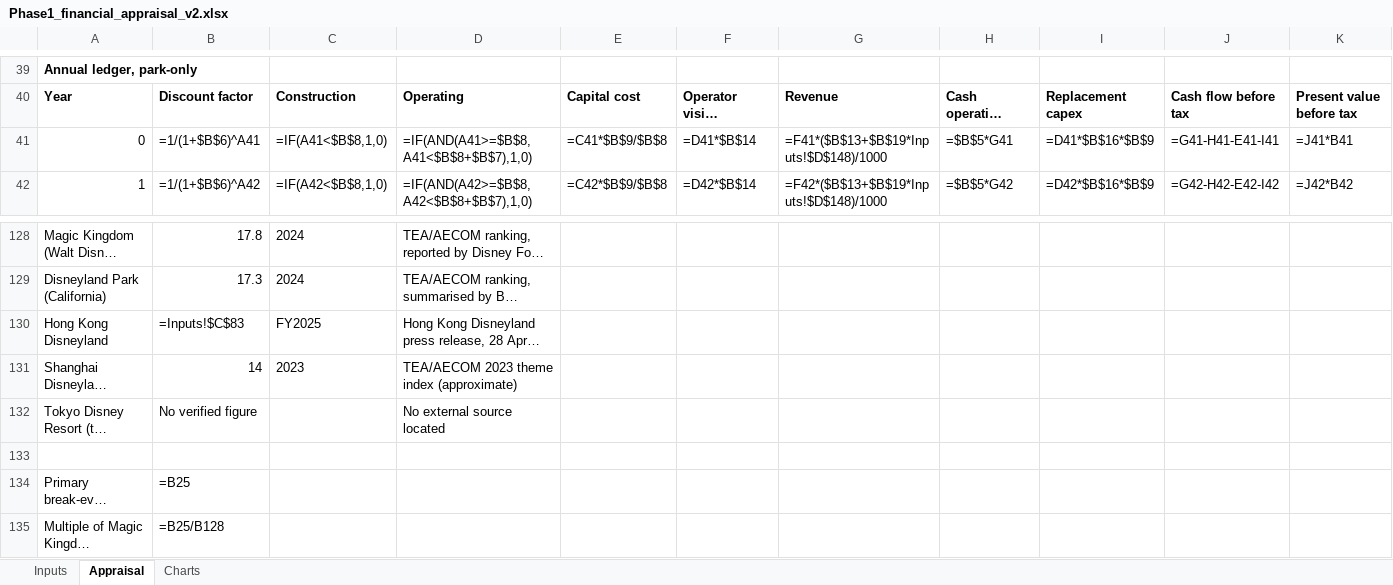
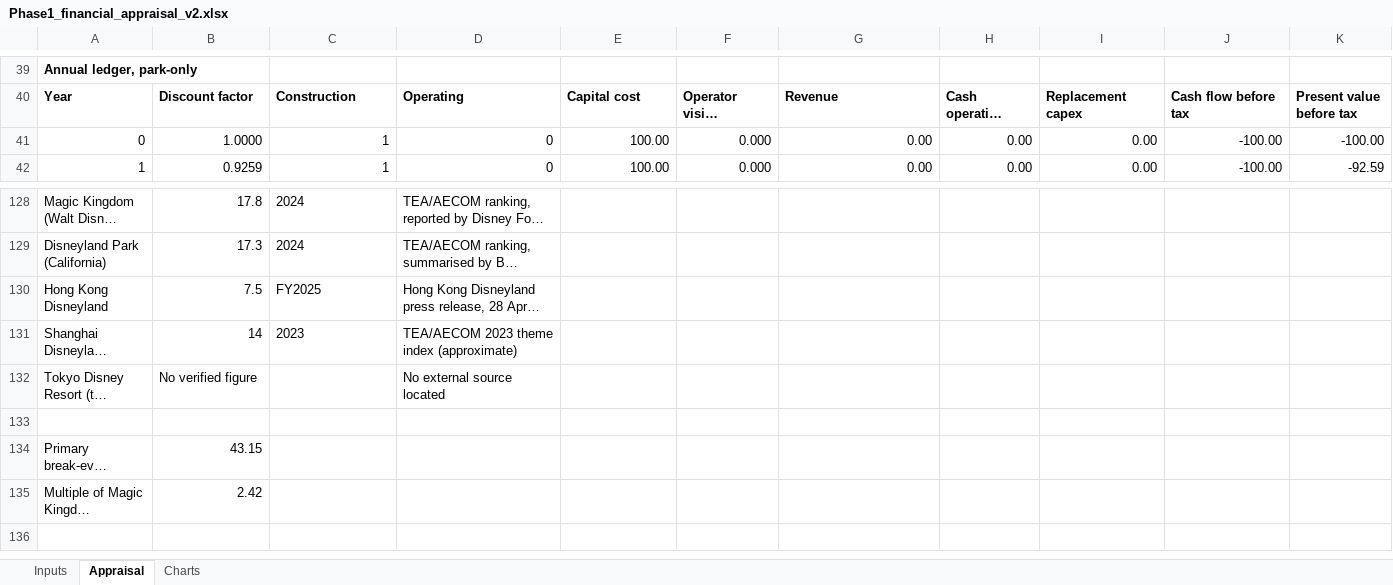
Before and after one commit to Blackl1stV35/econ-disney-seminar, an Excel workbook: seminar/workbook/Phase1_financial_appraisal_v2.xlsx, sheet Appraisal, drawn as a sheet; only a part is shown, gaps mark what is left out; long unchanged cells end in …; values as stored, in another font and other column widths than the file's, no borders; formulas without a stored value are shown as written; the diff covers the shown part only; the diff names each change by its address in the sheet, - before the commit and + after, or states it on an @@ line.

```diff
--- a/seminar/workbook/Phase1_financial_appraisal_v2.xlsx (sheet Appraisal)
+++ b/seminar/workbook/Phase1_financial_appraisal_v2.xlsx (sheet Appraisal)
-B41: =1/(1+$B$6)^A41
+B41: 1.0000
-C41: =IF(A41<$B$8,1,0)
+C41: 1
-D41: =IF(AND(A41>=$B$8,A41<$B$8+$B$7),1,0)
+D41: 0
-E41: =C41*$B$9/$B$8
+E41: 100.00
-F41: =D41*$B$14
+F41: 0.000
-G41: =F41*($B$13+$B$19*Inputs!$D$148)/1000
+G41: 0.00
-H41: =$B$5*G41
+H41: 0.00
-I41: =D41*$B$16*$B$9
+I41: 0.00
-J41: =G41-H41-E41-I41
+J41: -100.00
-K41: =J41*B41
+K41: -100.00
-B42: =1/(1+$B$6)^A42
+B42: 0.9259
-C42: =IF(A42<$B$8,1,0)
+C42: 1
-D42: =IF(AND(A42>=$B$8,A42<$B$8+$B$7),1,0)
+D42: 0
-E42: =C42*$B$9/$B$8
+E42: 100.00
-F42: =D42*$B$14
+F42: 0.000
-G42: =F42*($B$13+$B$19*Inputs!$D$148)/1000
+G42: 0.00
-H42: =$B$5*G42
+H42: 0.00
-I42: =D42*$B$16*$B$9
+I42: 0.00
-J42: =G42-H42-E42-I42
+J42: -100.00
-K42: =J42*B42
+K42: -92.59
-B130: =Inputs!$C$83
+B130: 7.5
-B134: =B25
+B134: 43.15
-B135: =B25/B128
+B135: 2.42
```
Also changed, not shown: 743 edited cells elsewhere in this sheet, sheet Inputs, charts or pictures.
